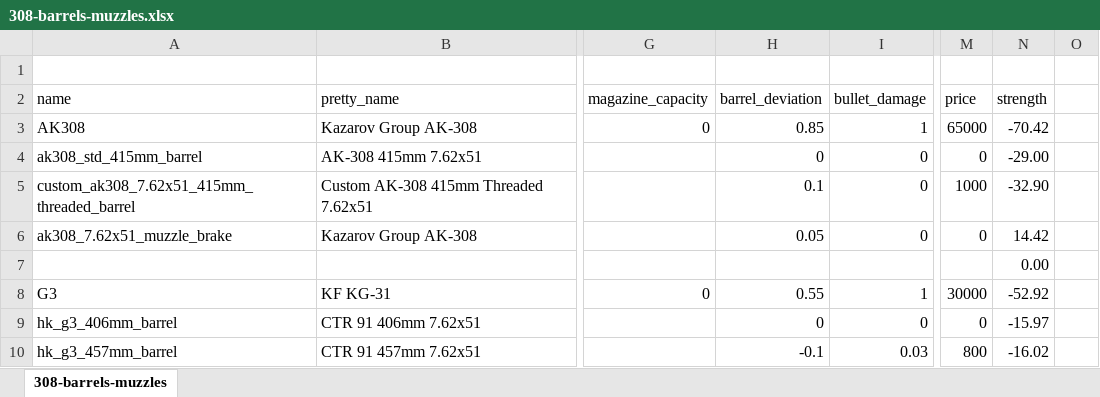
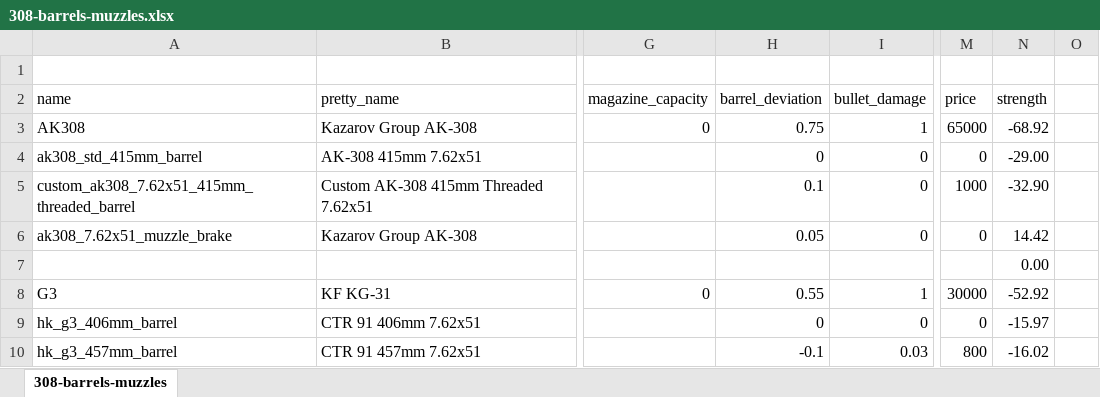
Before and after one commit to recoil-group/deadline-balancing, an Excel workbook: changes/308-barrels-muzzles.xlsx, sheet 308-barrels-muzzles, drawn as a sheet; only a part is shown, gaps mark what is left out; values as stored, in another font and other column widths than the file's, no borders; conditional formats not drawn; the diff names each change by its address in the sheet, - before the commit and + after, or states it on an @@ line.

```diff
--- a/changes/308-barrels-muzzles.xlsx (sheet 308-barrels-muzzles)
+++ b/changes/308-barrels-muzzles.xlsx (sheet 308-barrels-muzzles)
-H3 (barrel_deviation): 0.85
+H3 (barrel_deviation): 0.75
-N3 (strength): -70.42
+N3 (strength): -68.92
```
Also changed, not shown: 2 other files.
